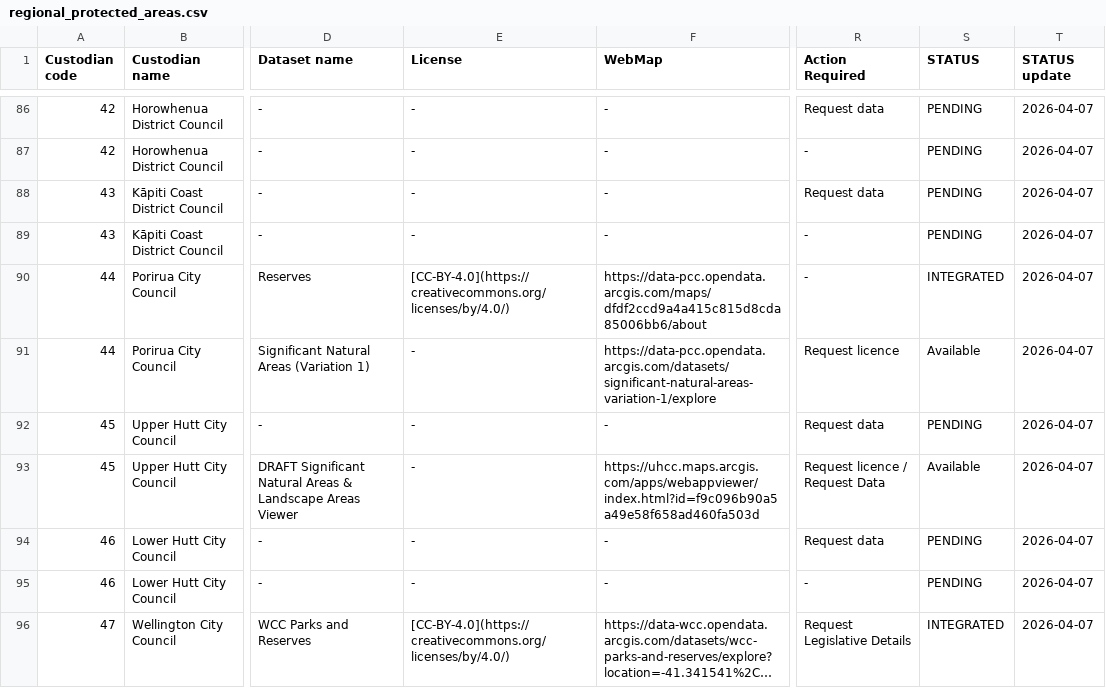
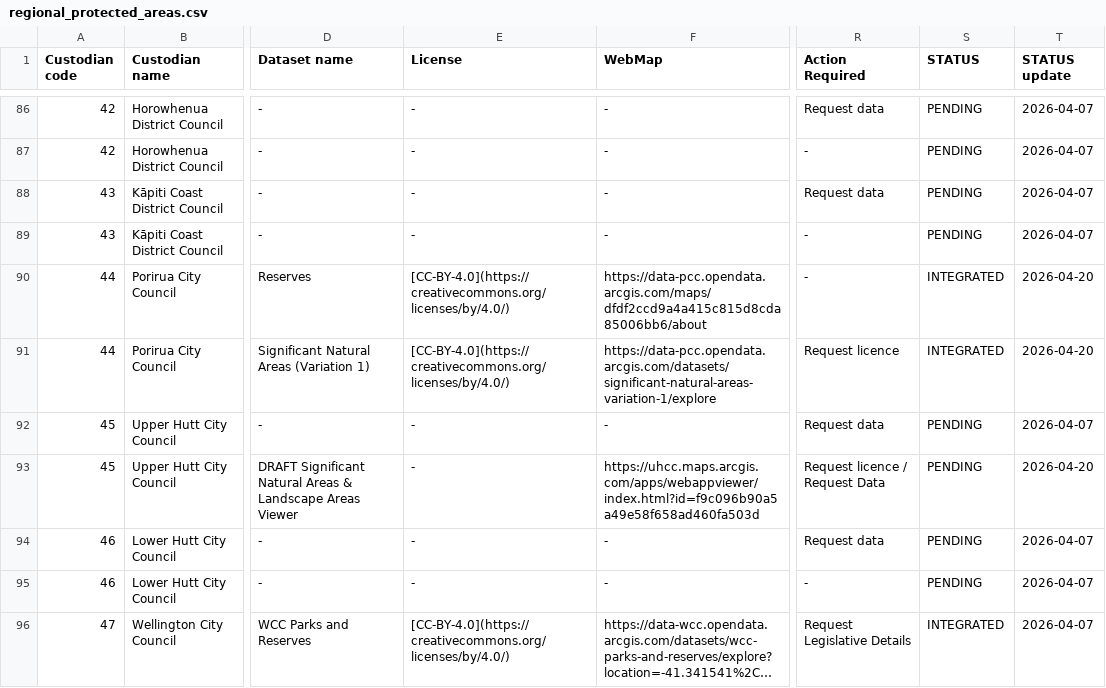
Before and after one commit to manaakiwhenua/PAN-NZ-data-catalogue-and-guidelines, a CSV file: _data/regional_protected_areas.csv, drawn as a sheet; only a part is shown, gaps mark what is left out; long unchanged cells end in …; the diff covers the shown part only; the diff names each change by its address in the sheet, - before the commit and + after, or states it on an @@ line.

```diff
--- a/_data/regional_protected_areas.csv
+++ b/_data/regional_protected_areas.csv
-T90:T91 (STATUS update): 2026-04-07
+T90:T91 (STATUS update): 2026-04-20
-E91 (License): -
+E91 (License): [CC-BY-4.0](https://creativecommons.org/licenses/by/4.0/)
-S91 (STATUS): Available
+S91 (STATUS): INTEGRATED
-S93 (STATUS): Available
+S93 (STATUS): PENDING
-T93 (STATUS update): 2026-04-07
+T93 (STATUS update): 2026-04-20
```
Also changed, not shown: 64 edited cells elsewhere in this file, _data/national_protected_areas.csv.
